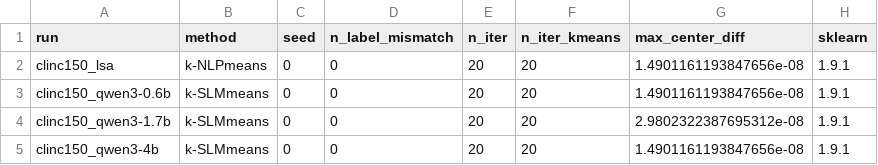
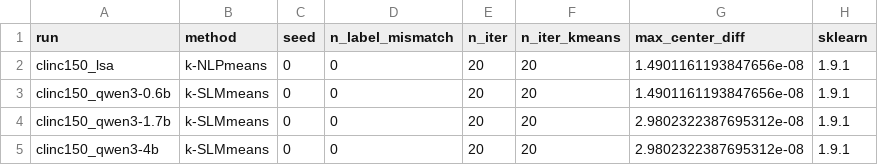
Before and after one commit to k-slimeans/k-slimeans, a CSV file: docs/results/replacement_diagnostic_mechanism.csv, drawn as a sheet.

```diff
--- a/docs/results/replacement_diagnostic_mechanism.csv
+++ b/docs/results/replacement_diagnostic_mechanism.csv
@@ -4,2 +4,2 @@ clinc150_qwen3-0.6b,k-SLMmeans,0,0,20,20,1.4901161193847656e-08,1.9.1
 clinc150_qwen3-1.7b,k-SLMmeans,0,0,20,20,2.9802322387695312e-08,1.9.1
-clinc150_qwen3-4b,k-SLMmeans,0,0,20,20,1.4901161193847656e-08,1.9.1
+clinc150_qwen3-4b,k-SLMmeans,0,0,20,20,2.9802322387695312e-08,1.9.1
```
Also changed, not shown: docs/results/replacement_diagnostic_iterations.csv, docs/results/replacement_diagnostic_sensitivity.csv, 12 other files.
